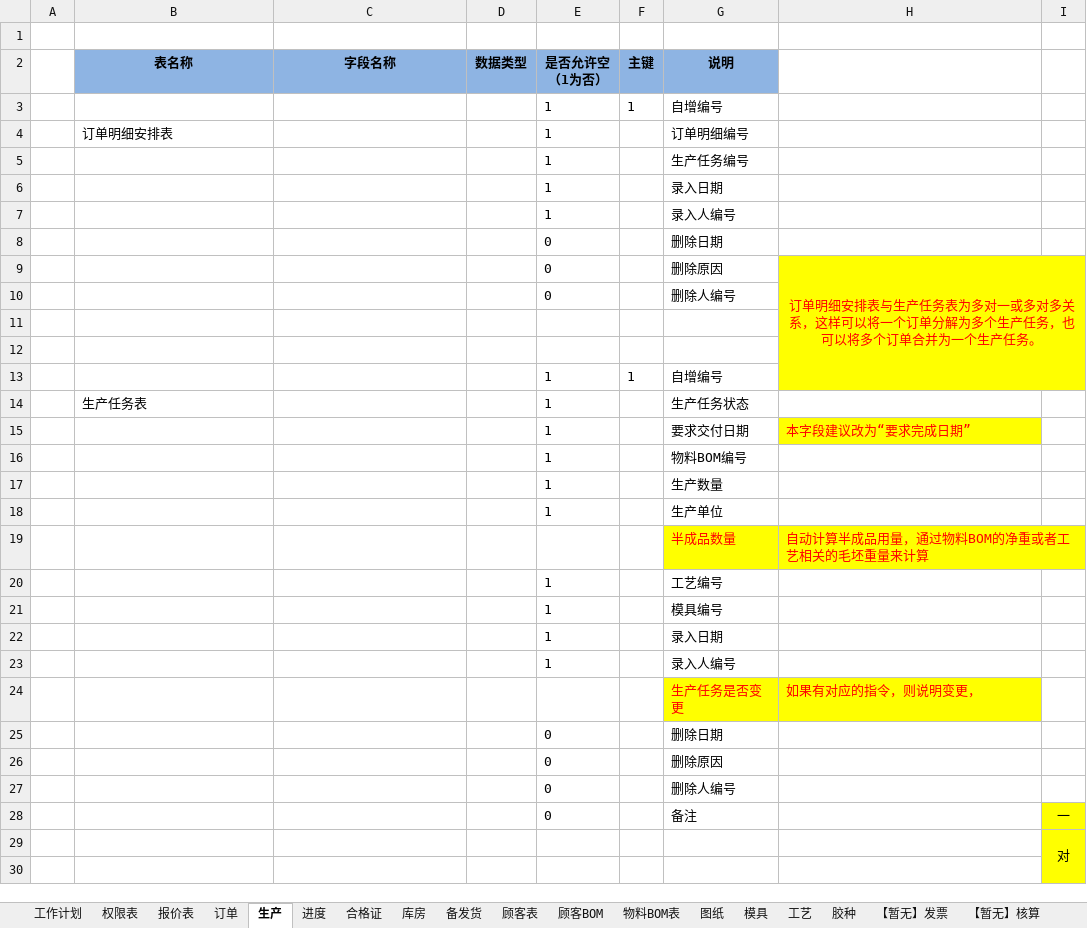
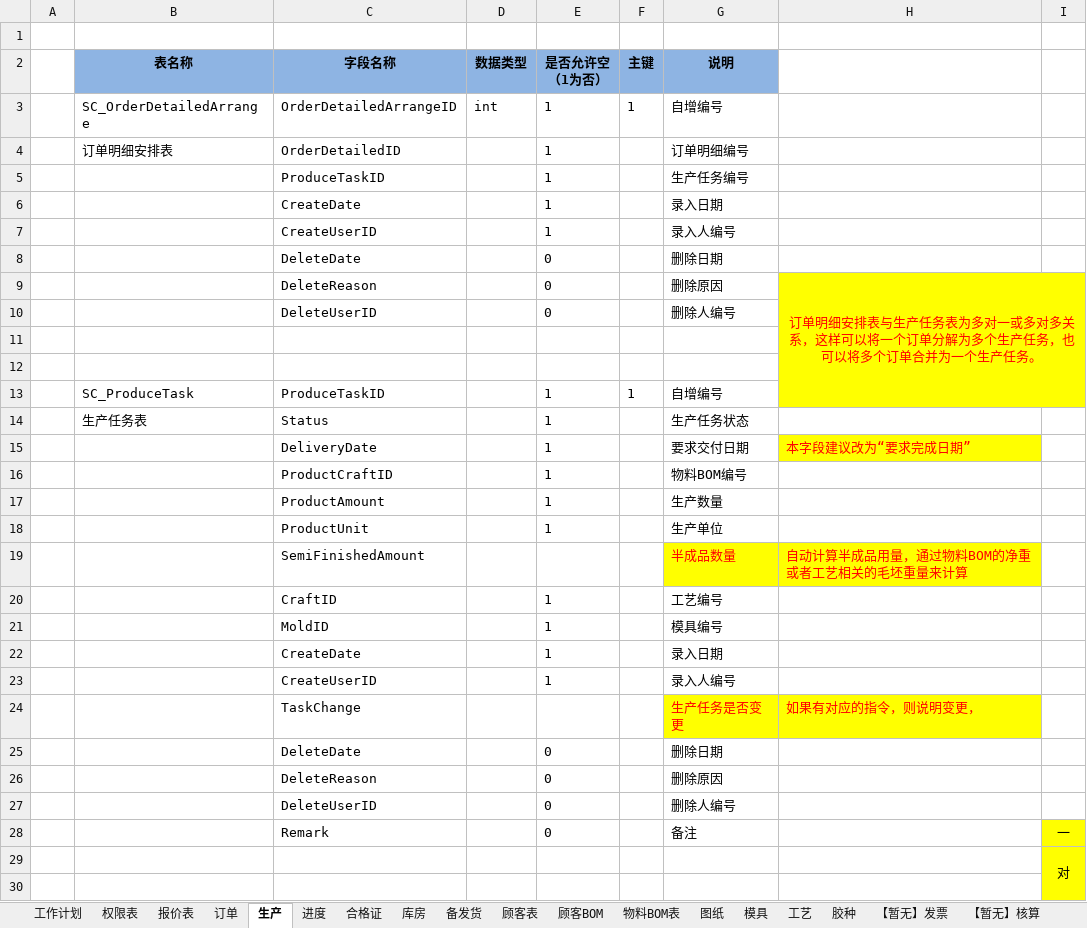
Before and after one commit to sanlone/xyht, an Excel workbook: projects/doc/数据设计.xlsx, sheet 生产, drawn as a sheet; only a part is shown; values as stored, in another font and other column widths than the file's, no borders; the diff covers the shown part only; the diff names each change by its address in the sheet, - before the commit and + after, or states it on an @@ line.

```diff
--- a/projects/doc/数据设计.xlsx (sheet 生产)
+++ b/projects/doc/数据设计.xlsx (sheet 生产)
-B3 (表名称): (empty)
+B3 (表名称): SC_OrderDetailedArrange
-C3 (字段名称): (empty)
+C3 (字段名称): OrderDetailedArrangeID
-D3 (数据类型): (empty)
+D3 (数据类型): int
-C4 (字段名称): (empty)
+C4 (字段名称): OrderDetailedID
-C5 (字段名称): (empty)
+C5 (字段名称): ProduceTaskID
-C6 (字段名称): (empty)
+C6 (字段名称): CreateDate
-C7 (字段名称): (empty)
+C7 (字段名称): CreateUserID
-C8 (字段名称): (empty)
+C8 (字段名称): DeleteDate
-C9 (字段名称): (empty)
+C9 (字段名称): DeleteReason
-C10 (字段名称): (empty)
+C10 (字段名称): DeleteUserID
-B13 (表名称): (empty)
+B13 (表名称): SC_ProduceTask
-C13 (字段名称): (empty)
+C13 (字段名称): ProduceTaskID
-C14 (字段名称): (empty)
+C14 (字段名称): Status
-C15 (字段名称): (empty)
+C15 (字段名称): DeliveryDate
-C16 (字段名称): (empty)
+C16 (字段名称): ProductCraftID
-C17 (字段名称): (empty)
+C17 (字段名称): ProductAmount
-C18 (字段名称): (empty)
+C18 (字段名称): ProductUnit
-C19 (字段名称): (empty)
+C19 (字段名称): SemiFinishedAmount
-C20 (字段名称): (empty)
+C20 (字段名称): CraftID
-C21 (字段名称): (empty)
+C21 (字段名称): MoldID
-C22 (字段名称): (empty)
+C22 (字段名称): CreateDate
-C23 (字段名称): (empty)
+C23 (字段名称): CreateUserID
-C24 (字段名称): (empty)
+C24 (字段名称): TaskChange
-C25 (字段名称): (empty)
+C25 (字段名称): DeleteDate
-C26 (字段名称): (empty)
+C26 (字段名称): DeleteReason
-C27 (字段名称): (empty)
+C27 (字段名称): DeleteUserID
-C28 (字段名称): (empty)
+C28 (字段名称): Remark
```
Also changed, not shown: 2 added rows, 2 removed rows and 35 edited cells elsewhere in this sheet, charts or pictures, 15 other files.
